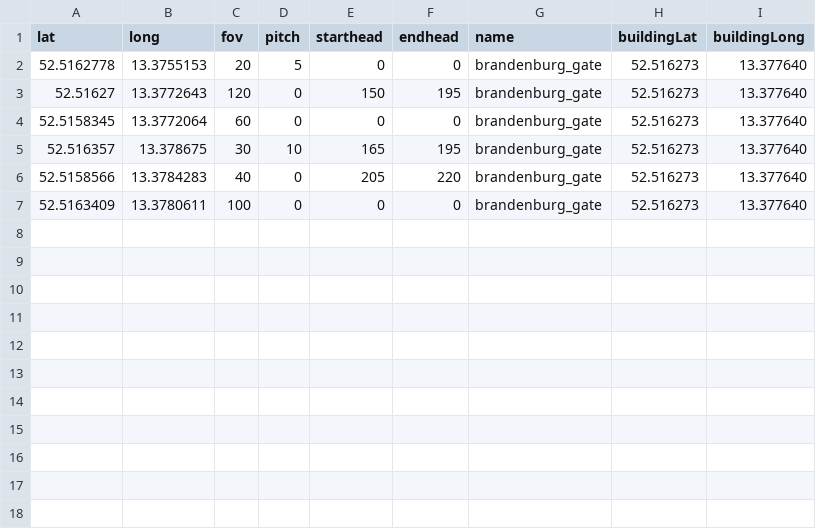
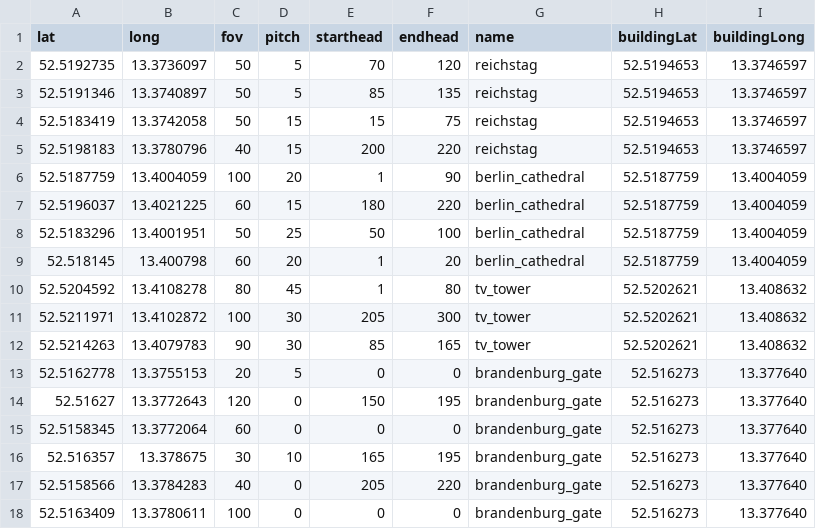
Before and after one commit to HPI-DeepLearning/PlaceRecognizer, a CSV file: streetviewcrawler/places.csv, drawn as a sheet.

Commit message:
added places for tv_tower, berlin_cathedral and reichstag; also save images in 80% and 90% size for additional images

```diff
--- a/streetviewcrawler/places.csv
+++ b/streetviewcrawler/places.csv
@@ -1,2 +1,13 @@
 lat,long,fov,pitch,starthead,endhead,name,buildingLat,buildingLong
+52.5192735,13.3736097,50,5,70,120,reichstag,52.5194653,13.3746597
+52.5191346,13.3740897,50,5,85,135,reichstag,52.5194653,13.3746597
+52.5183419,13.3742058,50,15,15,75,reichstag,52.5194653,13.3746597
+52.5198183,13.3780796,40,15,200,220,reichstag,52.5194653,13.3746597
+52.5187759,13.4004059,100,20,1,90,berlin_cathedral,52.5187759,13.4004059
+52.5196037,13.4021225,60,15,180,220,berlin_cathedral,52.5187759,13.4004059
+52.5183296,13.4001951,50,25,50,100,berlin_cathedral,52.5187759,13.4004059
+52.518145,13.400798,60,20,1,20,berlin_cathedral,52.5187759,13.4004059
+52.5204592,13.4108278,80,45,1,80,tv_tower,52.5202621,13.408632
+52.5211971,13.4102872,100,30,205,300,tv_tower,52.5202621,13.408632
+52.5214263,13.4079783,90,30,85,165,tv_tower,52.5202621,13.408632
 52.5162778,13.3755153,20,5,0,0,brandenburg_gate,52.516273,13.377640
```
Also changed, not shown: 3 other files.
